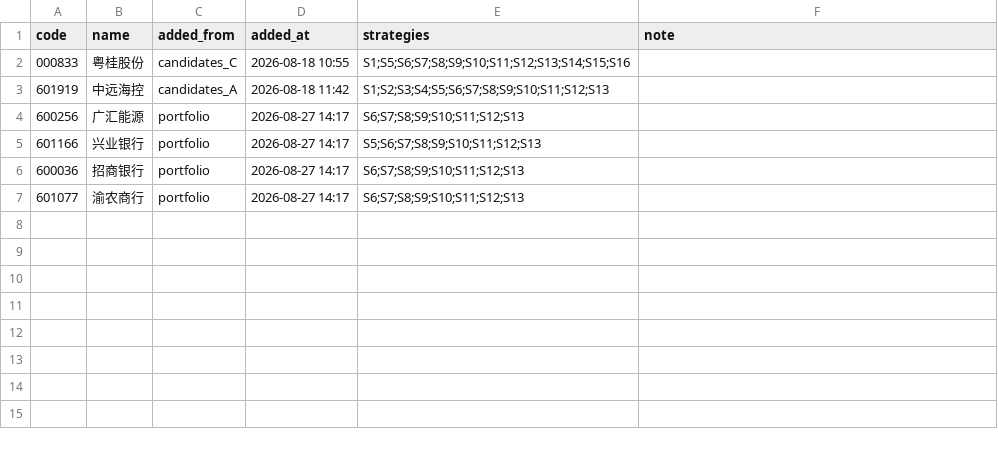
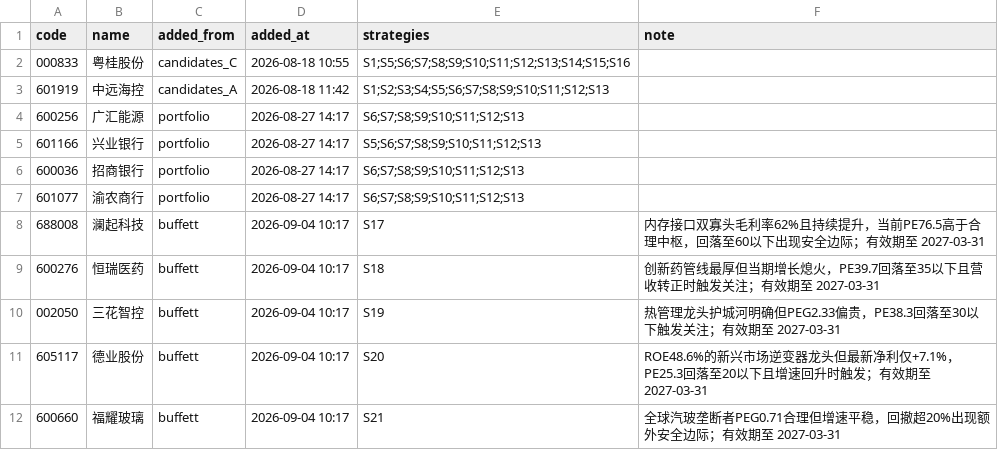
Before and after one commit to hitwhoyxw/stock_buy_notify, a CSV file: data/watchlist.csv, drawn as a sheet.

```diff
--- a/data/watchlist.csv
+++ b/data/watchlist.csv
@@ -7 +7,6 @@ code,name,added_from,added_at,strategies,note
 601077,渝农商行,portfolio,2026-08-27 14:17,S6;S7;S8;S9;S10;S11;S12;S13,
+688008,澜起科技,buffett,2026-09-04 10:17,S17,内存接口双寡头毛利率62%且持续提升，当前PE76.5高于合理中枢，回落至60以下出现安全边际；有效期至 2027-03-31
+600276,恒瑞医药,buffett,2026-09-04 10:17,S18,创新药管线最厚但当期增长熄火，PE39.7回落至35以下且营收转正时触发关注；有效期至 2027-03-31
+002050,三花智控,buffett,2026-09-04 10:17,S19,热管理龙头护城河明确但PEG2.33偏贵，PE38.3回落至30以下触发关注；有效期至 2027-03-31
+605117,德业股份,buffett,2026-09-04 10:17,S20,ROE48.6%的新兴市场逆变器龙头但最新净利仅+7.1%，PE25.3回落至20以下且增速回升时触发；有效期至 2027-03-31
+600660,福耀玻璃,buffett,2026-09-04 10:17,S21,全球汽玻垄断者PEG0.71合理但增速平稳，回撤超20%出现额外安全边际；有效期至 2027-03-31
```
Also changed, not shown: data/portfolio_nav.csv, data/strategies.csv, 3 other files.
